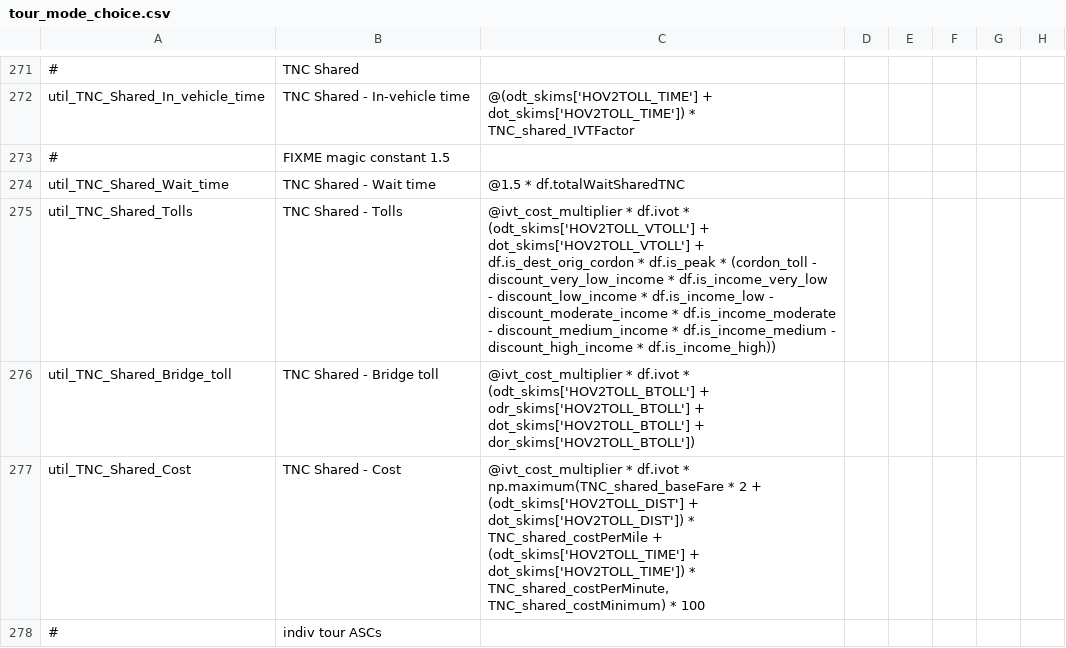
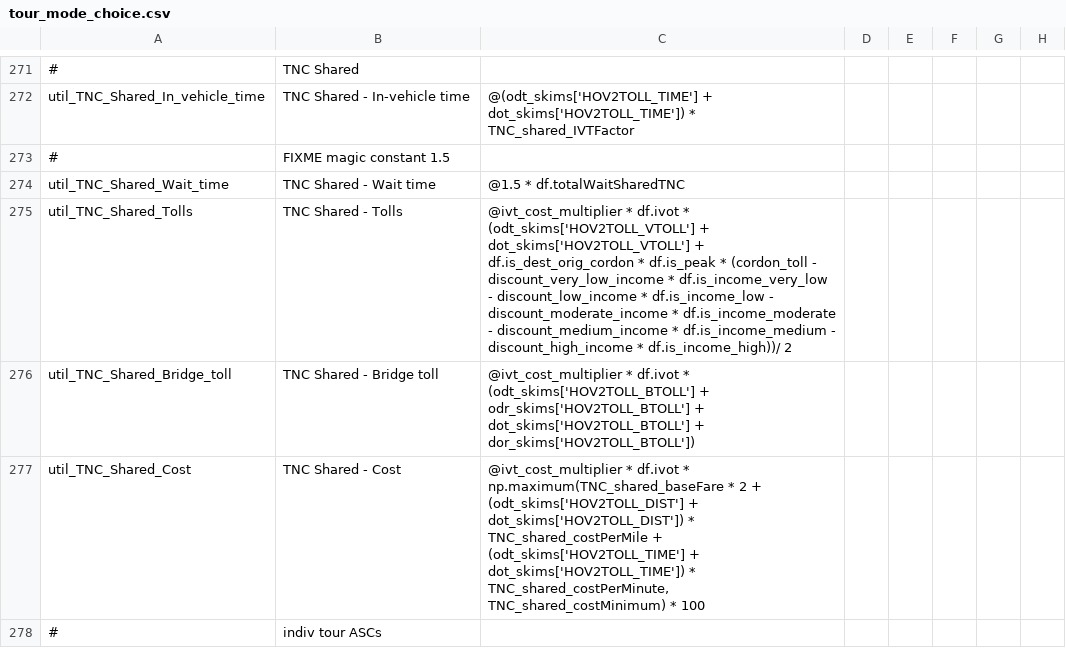
Before and after one commit to LBNL-UCB-STI/activitysim-configs-sfbay, a CSV file: configs/tour_mode_choice.csv, drawn as a sheet; only a part is shown, gaps mark what is left out; the diff names each change by its address in the sheet, - before the commit and + after, or states it on an @@ line.

```diff
--- a/configs/tour_mode_choice.csv
+++ b/configs/tour_mode_choice.csv
-C275: …discount_high_income * df.is_income_high))
+C275: …discount_high_income * df.is_income_high))/ 2
```
Also changed, not shown: configs/trip_mode_choice.csv, 2 other files.
